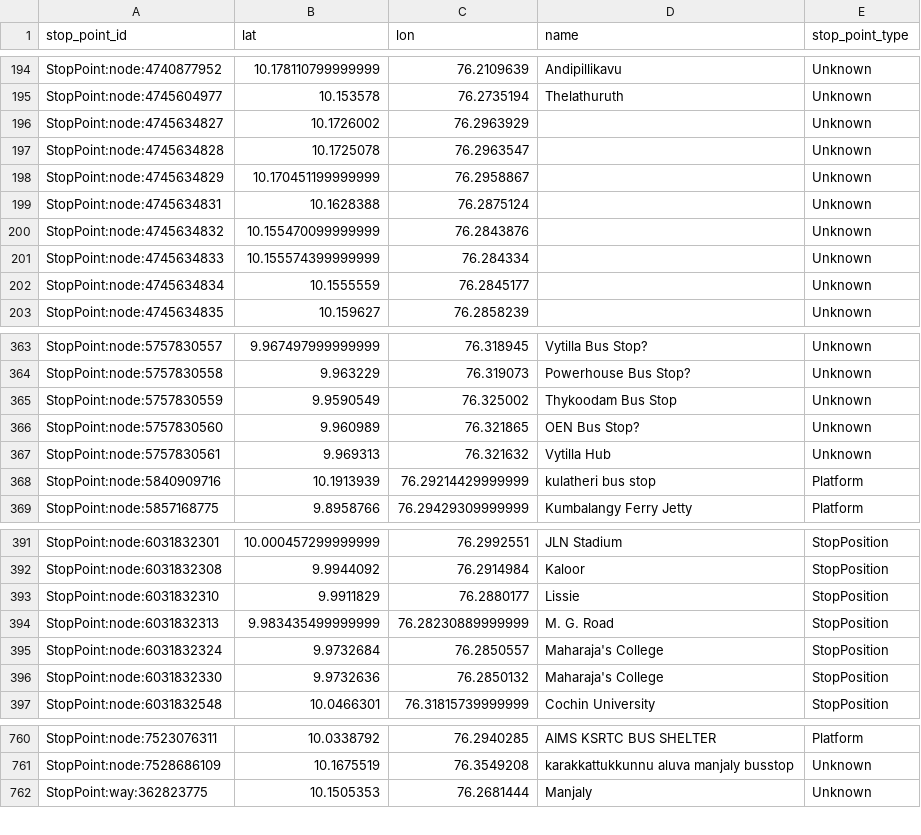
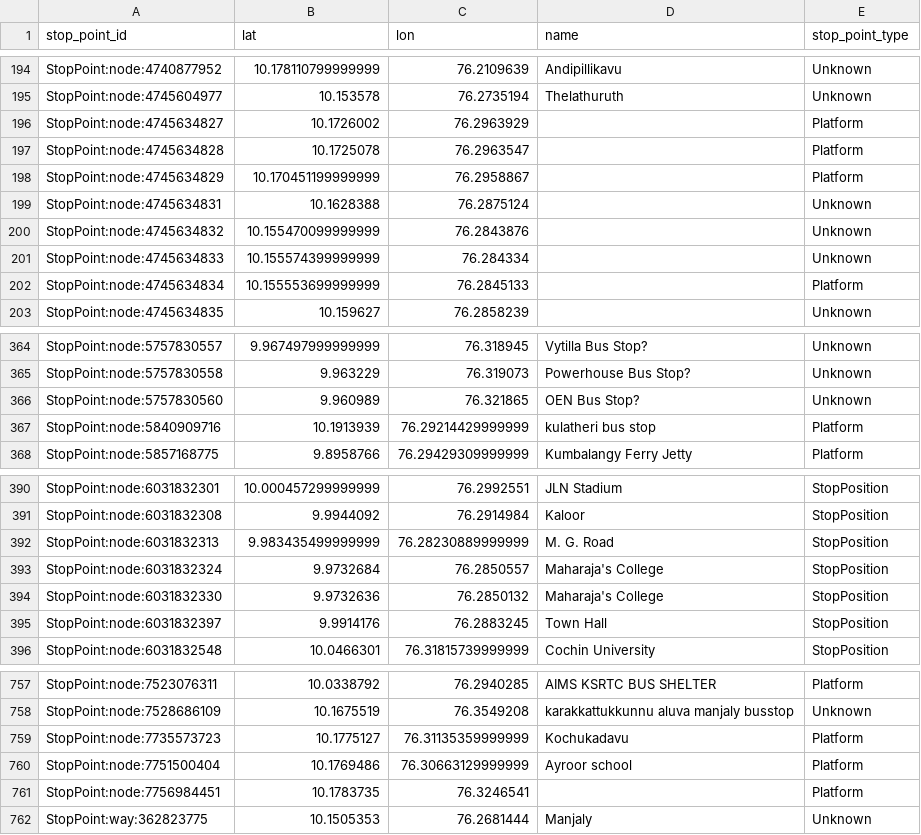
Before and after one commit to Jungle-Bus/KochiTransport_geom_ci, a CSV file: stops.csv, drawn as a sheet; only a part is shown, gaps mark what is left out; the diff covers the shown part only.

```diff
--- a/stops.csv
+++ b/stops.csv
@@ -195,5 +195,5 @@ StopPoint:node:4740877952,10.178110799999999,76.2109639,Andipillikavu,Unknown
 StopPoint:node:4745604977,10.153578,76.2735194,Thelathuruth,Unknown
-StopPoint:node:4745634827,10.1726002,76.2963929,,Unknown
-StopPoint:node:4745634828,10.1725078,76.2963547,,Unknown
-StopPoint:node:4745634829,10.170451199999999,76.2958867,,Unknown
+StopPoint:node:4745634827,10.1726002,76.2963929,,Platform
+StopPoint:node:4745634828,10.1725078,76.2963547,,Platform
+StopPoint:node:4745634829,10.170451199999999,76.2958867,,Platform
 StopPoint:node:4745634831,10.1628388,76.2875124,,Unknown
@@ -201,3 +201,3 @@ StopPoint:node:4745634832,10.155470099999999,76.2843876,,Unknown
 StopPoint:node:4745634833,10.155574399999999,76.284334,,Unknown
-StopPoint:node:4745634834,10.1555559,76.2845177,,Unknown
+StopPoint:node:4745634834,10.155553699999999,76.2845133,,Platform
 StopPoint:node:4745634835,10.159627,76.2858239,,Unknown
@@ -364,5 +365,3 @@ StopPoint:node:5757830557,9.967497999999999,76.318945,Vytilla Bus Stop?,Unknown
 StopPoint:node:5757830558,9.963229,76.319073,Powerhouse Bus Stop?,Unknown
-StopPoint:node:5757830559,9.9590549,76.325002,Thykoodam Bus Stop,Unknown
 StopPoint:node:5757830560,9.960989,76.321865,OEN Bus Stop?,Unknown
-StopPoint:node:5757830561,9.969313,76.321632,Vytilla Hub,Unknown
 StopPoint:node:5840909716,10.1913939,76.29214429999999,kulatheri bus stop,Platform
@@ -392,3 +391,2 @@ StopPoint:node:6031832301,10.000457299999999,76.2992551,JLN Stadium,StopPosition
 StopPoint:node:6031832308,9.9944092,76.2914984,Kaloor,StopPosition
-StopPoint:node:6031832310,9.9911829,76.2880177,Lissie,StopPosition
 StopPoint:node:6031832313,9.983435499999999,76.28230889999999,M. G. Road,StopPosition
@@ -396,2 +394,3 @@ StopPoint:node:6031832324,9.9732684,76.2850557,Maharaja's College,StopPosition
 StopPoint:node:6031832330,9.9732636,76.2850132,Maharaja's College,StopPosition
+StopPoint:node:6031832397,9.9914176,76.2883245,Town Hall,StopPosition
 StopPoint:node:6031832548,10.0466301,76.31815739999999,Cochin University,StopPosition
@@ -761,2 +758,5 @@ StopPoint:node:7523076311,10.0338792,76.2940285,AIMS KSRTC BUS SHELTER,Platform
 StopPoint:node:7528686109,10.1675519,76.3549208,karakkattukkunnu aluva manjaly busstop,Unknown
+StopPoint:node:7735573723,10.1775127,76.31135359999999,Kochukadavu,Platform
+StopPoint:node:7751500404,10.1769486,76.30663129999999,Ayroor school,Platform
+StopPoint:node:7756984451,10.1783735,76.3246541,,Platform
 StopPoint:way:362823775,10.1505353,76.2681444,Manjaly,Unknown
```
Also changed, not shown: 1 added row, 2 removed rows and 9 edited cells elsewhere in this file, 2 other files.
